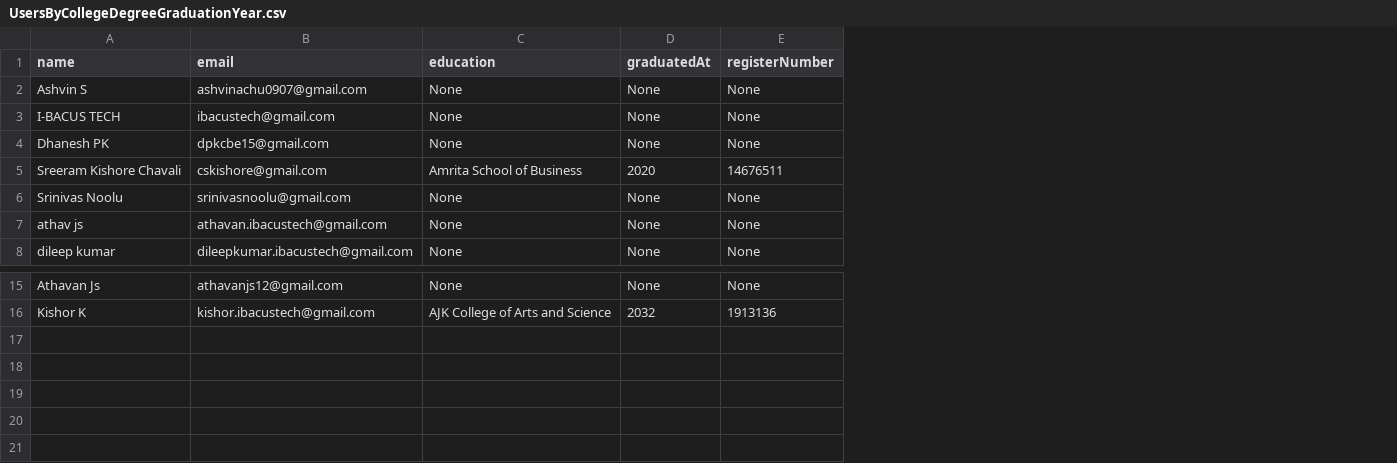
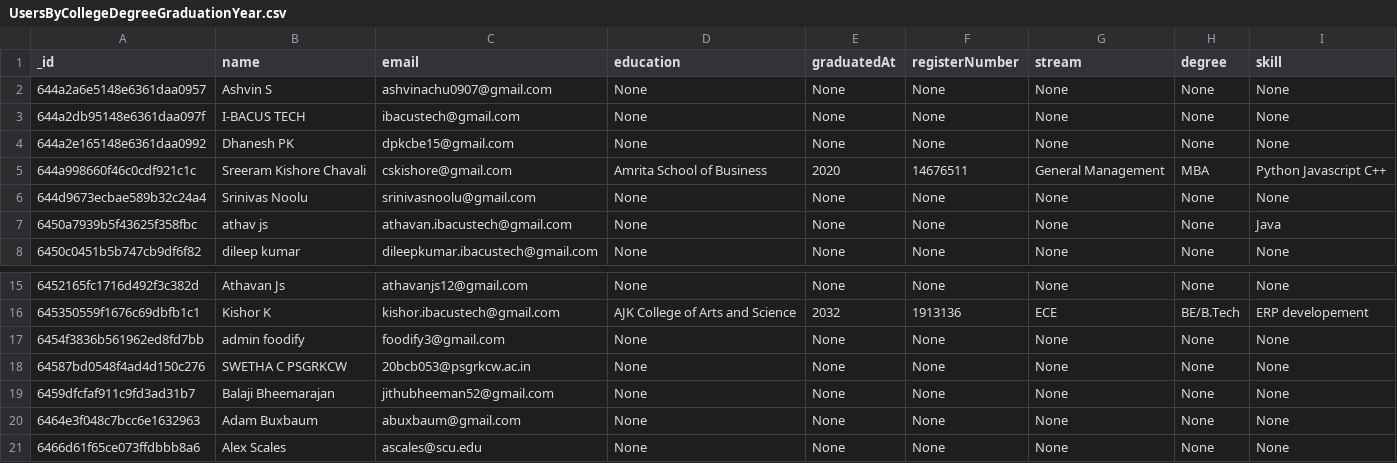
Before and after one commit to Aswin-Web/Job-hiring-platform, a CSV file: UsersByCollegeDegreeGraduationYear.csv, drawn as a sheet; only a part is shown, gaps mark what is left out; the diff names each change by its address in the sheet, - before the commit and + after, or states it on an @@ line.

```diff
--- a/UsersByCollegeDegreeGraduationYear.csv
+++ b/UsersByCollegeDegreeGraduationYear.csv
+column A (_id), rows 2-8: 644a2a6e5148e6361daa0957 | 644a2db95148e6361daa097f | 644a2e165148e6361daa0992 | 644a998660f46c0cdf921c1c | 644d9673ecbae589b32c24a4 | 6450a7939b5f43625f358fbc | 6450c0451b5b747cb9df6f82; rows 15-16: 6452165fc1716d492f3c382d | 645350559f1676c69dbfb1c1
+column G (stream), rows 2-8: None | None | None | General Management | None | None | None; rows 15-16: None | ECE
+column H (degree), rows 2-8: None | None | None | MBA | None | None | None; rows 15-16: None | BE/B.Tech
+column I (skill), rows 2-8: None | None | None | Python Javascript C++ | None | Java | None; rows 15-16: None | ERP developement
+row 17: 6454f3836b561962ed8fd7bb | admin foodify | foodify3@gmail.com | None | None | None | None | None | None
+row 18: 64587bd0548f4ad4d150c276 | SWETHA C PSGRKCW | 20bcb053@psgrkcw.ac.in | None | None | None | None | None | None
+row 19: 6459dfcfaf911c9fd3ad31b7 | Balaji Bheemarajan | jithubheeman52@gmail.com | None | None | None | None | None | None
+row 20: 6464e3f048c7bcc6e1632963 | Adam Buxbaum | abuxbaum@gmail.com | None | None | None | None | None | None
+row 21: 6466d61f65ce073ffdbbb8a6 | Alex Scales | ascales@scu.edu | None | None | None | None | None | None
```
Also changed, not shown: ApplicationbyRound.csv, Applications.csv, 4 other files.
